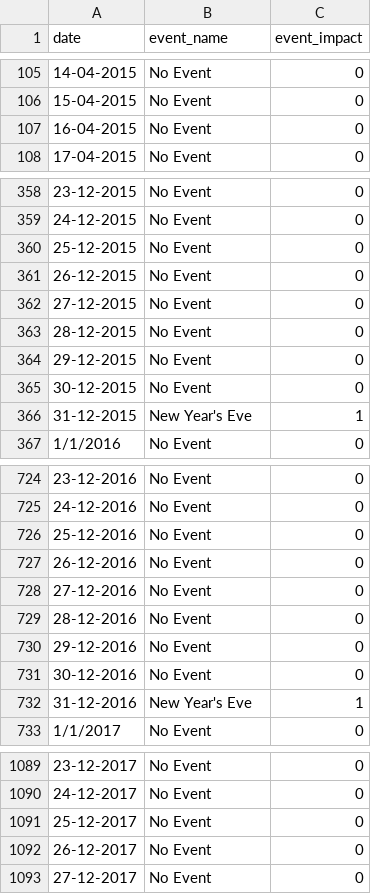
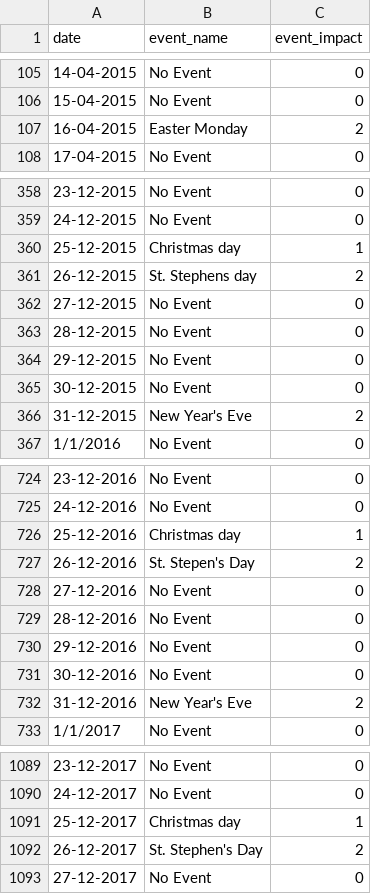
Before and after one commit to LaoLujan/Problem-Solving-CA2-project, a CSV file: DataSets/dublin_events_2015_2017.csv, drawn as a sheet; only a part is shown, gaps mark what is left out; the diff covers the shown part only.

```diff
--- a/DataSets/dublin_events_2015_2017.csv
+++ b/DataSets/dublin_events_2015_2017.csv
@@ -106,3 +106,3 @@ date,event_name,event_impact
 15-04-2015,No Event,0
-16-04-2015,No Event,0
+16-04-2015,Easter Monday,2
 17-04-2015,No Event,0
@@ -359,4 +359,4 @@ date,event_name,event_impact
 24-12-2015,No Event,0
-25-12-2015,No Event,0
-26-12-2015,No Event,0
+25-12-2015,Christmas day,1
+26-12-2015,St. Stephens day ,2
 27-12-2015,No Event,0
@@ -365,3 +365,3 @@ date,event_name,event_impact
 30-12-2015,No Event,0
-31-12-2015,New Year's Eve,1
+31-12-2015,New Year's Eve,2
 1/1/2016,No Event,0
@@ -725,4 +725,4 @@ date,event_name,event_impact
 24-12-2016,No Event,0
-25-12-2016,No Event,0
-26-12-2016,No Event,0
+25-12-2016,Christmas day,1
+26-12-2016,St. Stepen's Day,2
 27-12-2016,No Event,0
@@ -731,3 +731,3 @@ date,event_name,event_impact
 30-12-2016,No Event,0
-31-12-2016,New Year's Eve,1
+31-12-2016,New Year's Eve,2
 1/1/2017,No Event,0
@@ -1090,4 +1090,4 @@ date,event_name,event_impact
 24-12-2017,No Event,0
-25-12-2017,No Event,0
-26-12-2017,No Event,0
+25-12-2017,Christmas day,1
+26-12-2017,St. Stephen's Day,2
 27-12-2017,No Event,0
```
Also changed, not shown: 25 edited cells elsewhere in this file, 1 other file.
